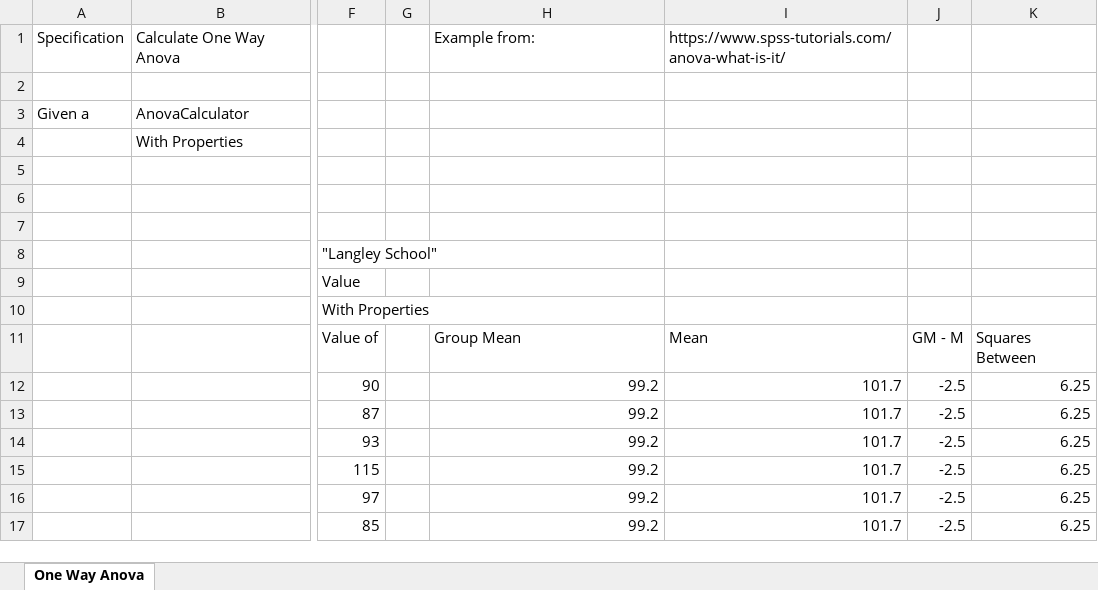
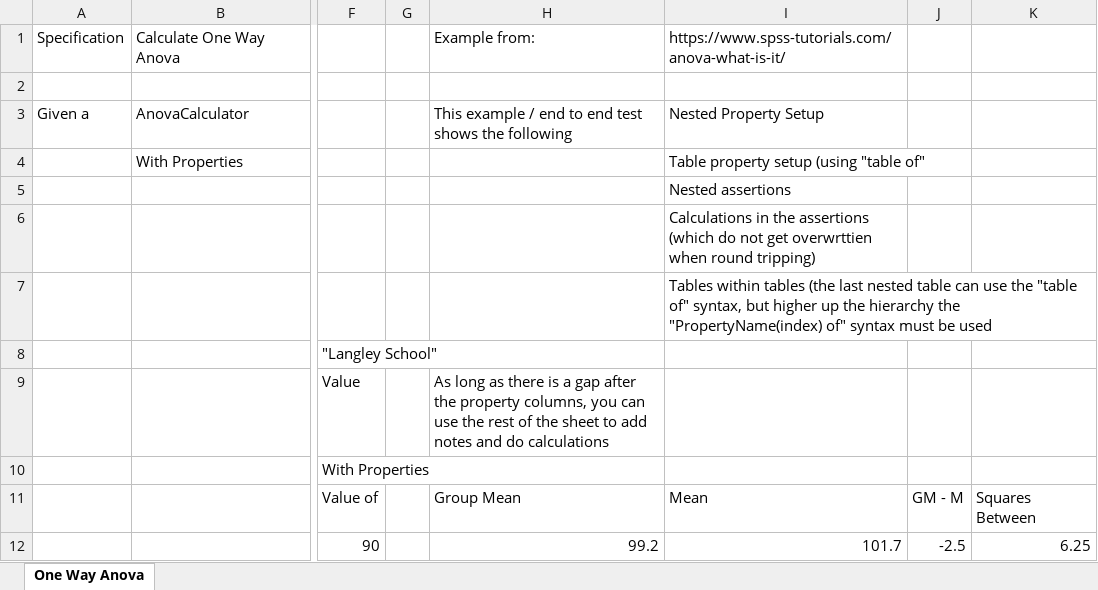
Before and after one commit to resgroup/customer-tests-excel, an Excel workbook: SampleTests/ExcelTests/Anova.xlsx, sheet One Way Anova, drawn as a sheet; only a part is shown, gaps mark what is left out; the shorter side is filled out with more unchanged rows; values as stored, in another font and other column widths than the file's, no borders; conditional formats not drawn; the diff names each change by its address in the sheet, - before the commit and + after, or states it on an @@ line.

Commit message:
Add notes / comments to sample excel files

```diff
--- a/SampleTests/ExcelTests/Anova.xlsx (sheet One Way Anova)
+++ b/SampleTests/ExcelTests/Anova.xlsx (sheet One Way Anova)
-H3: (empty)
+H3: This example / end to end test shows the following
-I3: (empty)
+I3: Nested Property Setup
-I4: (empty)
+I4: Table property setup (using "table of"
-I5: (empty)
+I5: Nested assertions
-I6: (empty)
+I6: Calculations in the assertions (which do not get overwrttien when round tripping)
-I7: (empty)
+I7: Tables within tables (the last nested table can use the "table of" syntax, but higher up the hierarchy the "PropertyName(index) of" syntax must be used
-H9: (empty)
+H9: As long as there is a gap after the property columns, you can use the rest of the sheet to add notes and do calculations
```
Also changed, not shown: SampleTests/ExcelTests/Rerouting.xlsx.
